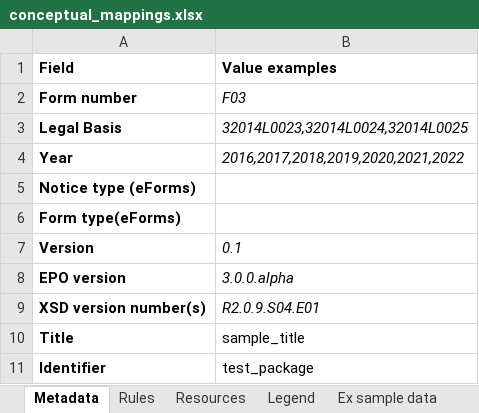
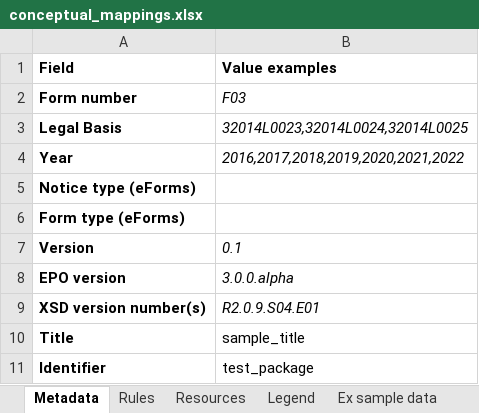
Before and after one commit to OP-TED/ted-rdf-mapping, an Excel workbook: mappings/package_F03_test/transformation/conceptual_mappings.xlsx, sheet Metadata, drawn as a sheet; values as stored, in another font and other column widths than the file's, no borders; the diff names each change by its address in the sheet, - before the commit and + after, or states it on an @@ line.

Commit message:
added space

```diff
--- a/mappings/package_F03_test/transformation/conceptual_mappings.xlsx (sheet Metadata)
+++ b/mappings/package_F03_test/transformation/conceptual_mappings.xlsx (sheet Metadata)
-A6 (Field): Form type(eForms)
+A6 (Field): Form type (eForms)
```
